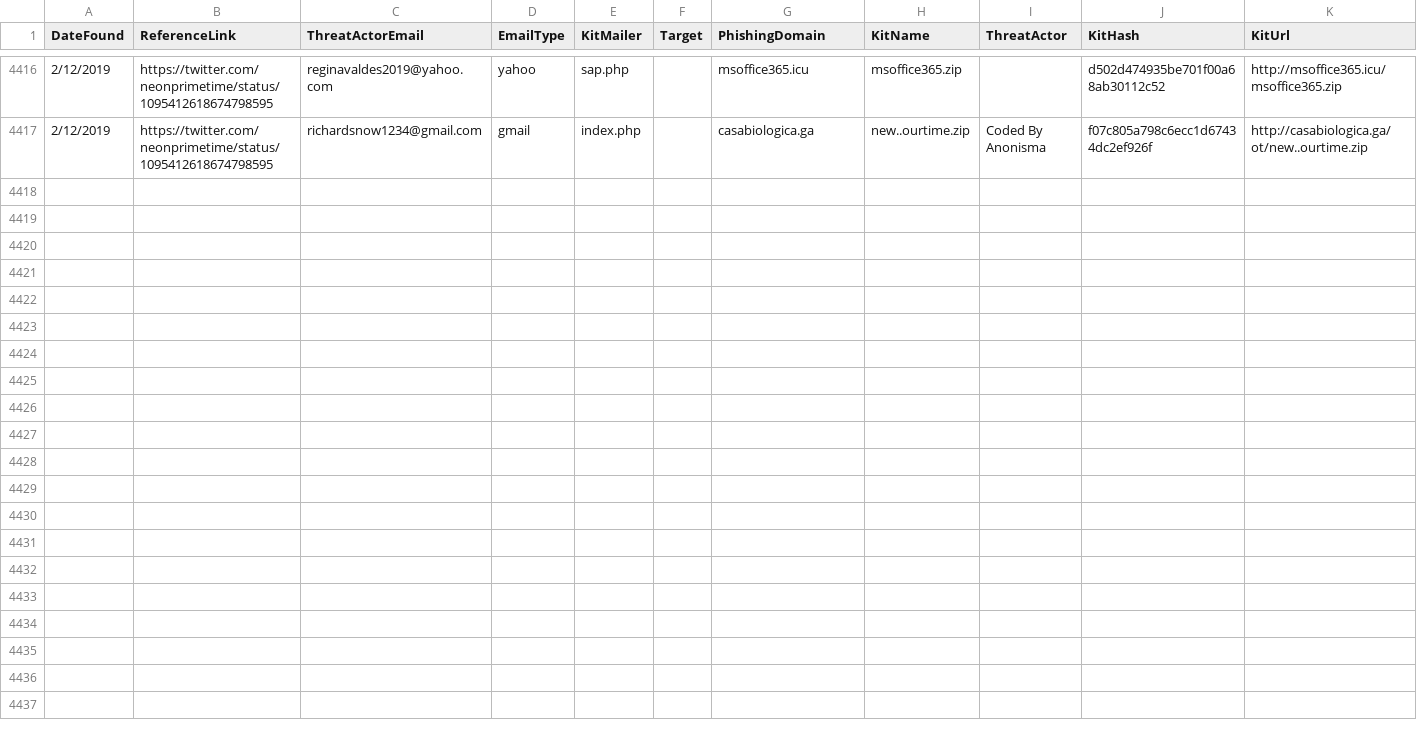
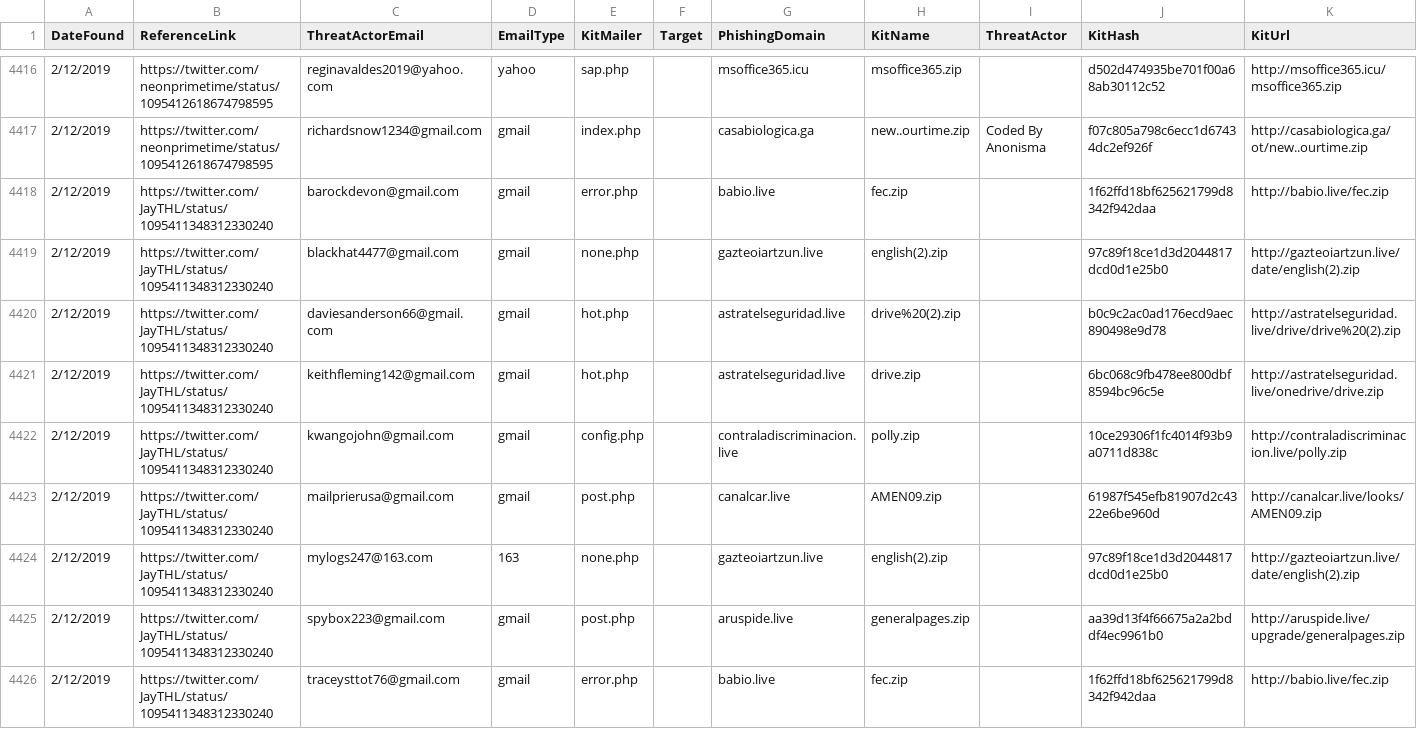
Before and after one commit to neonprimetime/PhishingKitTracker, a CSV file: PhishingKitTracker.csv, drawn as a sheet; only a part is shown, gaps mark what is left out.

Commit message:
JayTHL
JayTHL

```diff
--- a/PhishingKitTracker.csv
+++ b/PhishingKitTracker.csv
@@ -4417 +4417,10 @@ DateFound,ReferenceLink,ThreatActorEmail,EmailType,KitMailer,Target,PhishingDoma
 2/12/2019,https://twitter.com/neonprimetime/status/1095412618674798595,richardsnow1234@gmail.com,gmail,index.php,,casabiologica.ga,new..ourtime.zip,Coded By Anonisma,f07c805a798c6ecc1d67434dc2ef926f,http://casabiologica.ga/ot/new..ourtime.zip
+2/12/2019,https://twitter.com/JayTHL/status/1095411348312330240,barockdevon@gmail.com,gmail,error.php,,babio.live,fec.zip,,1f62ffd18bf625621799d8342f942daa,http://babio.live/fec.zip
+2/12/2019,https://twitter.com/JayTHL/status/1095411348312330240,blackhat4477@gmail.com,gmail,none.php,,gazteoiartzun.live,english(2).zip,,97c89f18ce1d3d2044817dcd0d1e25b0,http://gazteoiartzun.live/date/english(2).zip
+2/12/2019,https://twitter.com/JayTHL/status/1095411348312330240,daviesanderson66@gmail.com,gmail,hot.php,,astratelseguridad.live,drive%20(2).zip,,b0c9c2ac0ad176ecd9aec890498e9d78,http://astratelseguridad.live/drive/drive%20(2).zip
+2/12/2019,https://twitter.com/JayTHL/status/1095411348312330240,keithfleming142@gmail.com,gmail,hot.php,,astratelseguridad.live,drive.zip,,6bc068c9fb478ee800dbf8594bc96c5e,http://astratelseguridad.live/onedrive/drive.zip
+2/12/2019,https://twitter.com/JayTHL/status/1095411348312330240,kwangojohn@gmail.com,gmail,config.php,,contraladiscriminacion.live,polly.zip,,10ce29306f1fc4014f93b9a0711d838c,http://contraladiscriminacion.live/polly.zip
+2/12/2019,https://twitter.com/JayTHL/status/1095411348312330240,mailprierusa@gmail.com,gmail,post.php,,canalcar.live,AMEN09.zip,,61987f545efb81907d2c4322e6be960d,http://canalcar.live/looks/AMEN09.zip
+2/12/2019,https://twitter.com/JayTHL/status/1095411348312330240,mylogs247@163.com,163,none.php,,gazteoiartzun.live,english(2).zip,,97c89f18ce1d3d2044817dcd0d1e25b0,http://gazteoiartzun.live/date/english(2).zip
+2/12/2019,https://twitter.com/JayTHL/status/1095411348312330240,spybox223@gmail.com,gmail,post.php,,aruspide.live,generalpages.zip,,aa39d13f4f66675a2a2bddf4ec9961b0,http://aruspide.live/upgrade/generalpages.zip
+2/12/2019,https://twitter.com/JayTHL/status/1095411348312330240,traceysttot76@gmail.com,gmail,error.php,,babio.live,fec.zip,,1f62ffd18bf625621799d8342f942daa,http://babio.live/fec.zip
```
